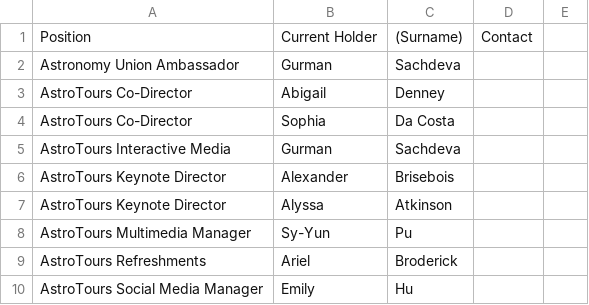
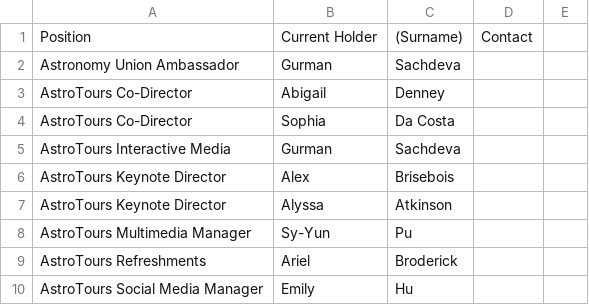
Before and after one commit to uoftgasa/gasa-website, a CSV file: members/positions_25_26.csv, drawn as a sheet; only a part is shown.

```diff
--- a/members/positions_25_26.csv
+++ b/members/positions_25_26.csv
@@ -5,3 +5,3 @@ AstroTours Co-Director ,Sophia,Da Costa,,
 AstroTours Interactive Media,Gurman,Sachdeva,,
-AstroTours Keynote Director,Alexander,Brisebois,,
+AstroTours Keynote Director,Alex,Brisebois,,
 AstroTours Keynote Director,Alyssa,Atkinson,,
```
Also changed, not shown: members/all_members_25_26.csv, 24 other files.
